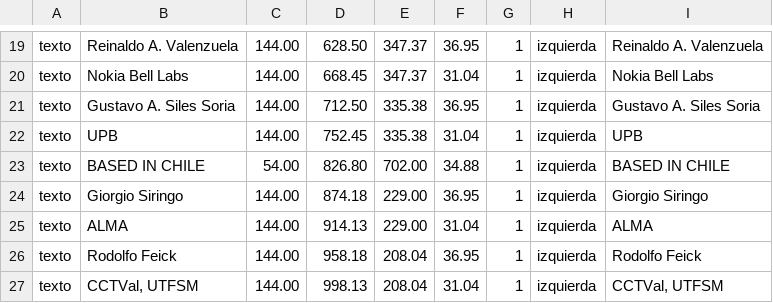
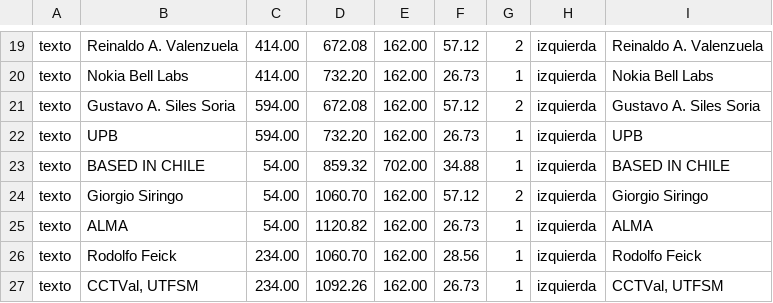
Before and after one commit to Daniel990310/Seminario-Wireless-Lab, a TSV file: difusion/flyer/en-historia-2.mapa.tsv, drawn as a sheet; only a part is shown, gaps mark what is left out; the diff covers the shown part only; the diff names each change by its address in the sheet, - before the commit and + after, or states it on an @@ line.

```diff
--- a/difusion/flyer/en-historia-2.mapa.tsv
+++ b/difusion/flyer/en-historia-2.mapa.tsv
-C19:C20: 144.00
+C19:C20: 414.00
-D19: 628.50
+D19: 672.08
-E19:E20: 347.37
+E19:E20: 162.00
-F19: 36.95
+F19: 57.12
-G19: 1
+G19: 2
-D20: 668.45
+D20: 732.20
-F20: 31.04
+F20: 26.73
-C21:C22: 144.00
+C21:C22: 594.00
-D21: 712.50
+D21: 672.08
-E21:E22: 335.38
+E21:E22: 162.00
-F21: 36.95
+F21: 57.12
-G21: 1
+G21: 2
-D22: 752.45
+D22: 732.20
-F22: 31.04
+F22: 26.73
-D23: 826.80
+D23: 859.32
-C24:C25: 144.00
+C24:C25: 54.00
-D24: 874.18
+D24: 1060.70
-E24:E25: 229.00
+E24:E25: 162.00
-F24: 36.95
+F24: 57.12
-G24: 1
+G24: 2
-D25: 914.13
+D25: 1120.82
-F25: 31.04
+F25: 26.73
-C26:C27: 144.00
+C26:C27: 234.00
-D26: 958.18
+D26: 1060.70
-E26:E27: 208.04
+E26:E27: 162.00
-F26: 36.95
+F26: 28.56
-D27: 998.13
+D27: 1092.26
-F27: 31.04
+F27: 26.73
```
Also changed, not shown: 66 edited cells elsewhere in this file, difusion/flyer/en-carrusel-3.mapa.tsv, difusion/flyer/en-historia-1.mapa.tsv, 27 other files.
